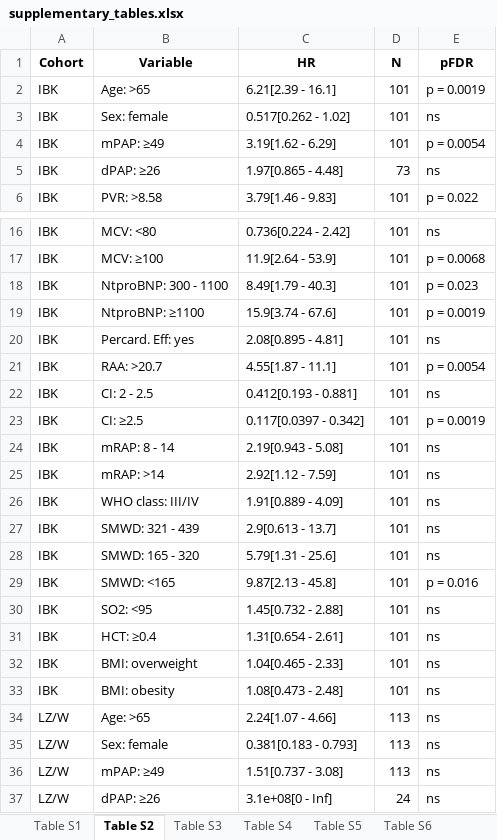
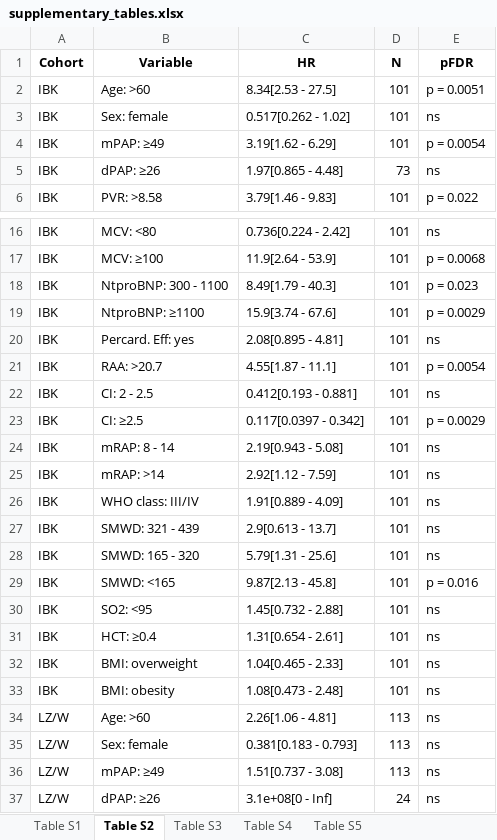
Before and after one commit to PiotrTymoszuk/PAH-biomarker, an Excel workbook: paper/supplementary_tables.xlsx, sheet Table S2, drawn as a sheet; only a part is shown, gaps mark what is left out; values as stored, in another font and other column widths than the file's, no borders; the diff names each change by its address in the sheet, - before the commit and + after, or states it on an @@ line.

```diff
--- a/paper/supplementary_tables.xlsx (sheet Table S2)
+++ b/paper/supplementary_tables.xlsx (sheet Table S2)
-sheet tab: Table S6
-B2 (Variable): Age: >65
+B2 (Variable): Age: >60
-C2 (HR): 6.21[2.39 - 16.1]
+C2 (HR): 8.34[2.53 - 27.5]
-E2 (pFDR): p = 0.0019
+E2 (pFDR): p = 0.0051
-E19 (pFDR): p = 0.0019
+E19 (pFDR): p = 0.0029
-E23 (pFDR): p = 0.0019
+E23 (pFDR): p = 0.0029
-B34 (Variable): Age: >65
+B34 (Variable): Age: >60
-C34 (HR): 2.24[1.07 - 4.66]
+C34 (HR): 2.26[1.06 - 4.81]
```
Also changed, not shown: sheet Table S3, sheet Table S5, sheet Table S4, sheet Table S1, 23 other files.
